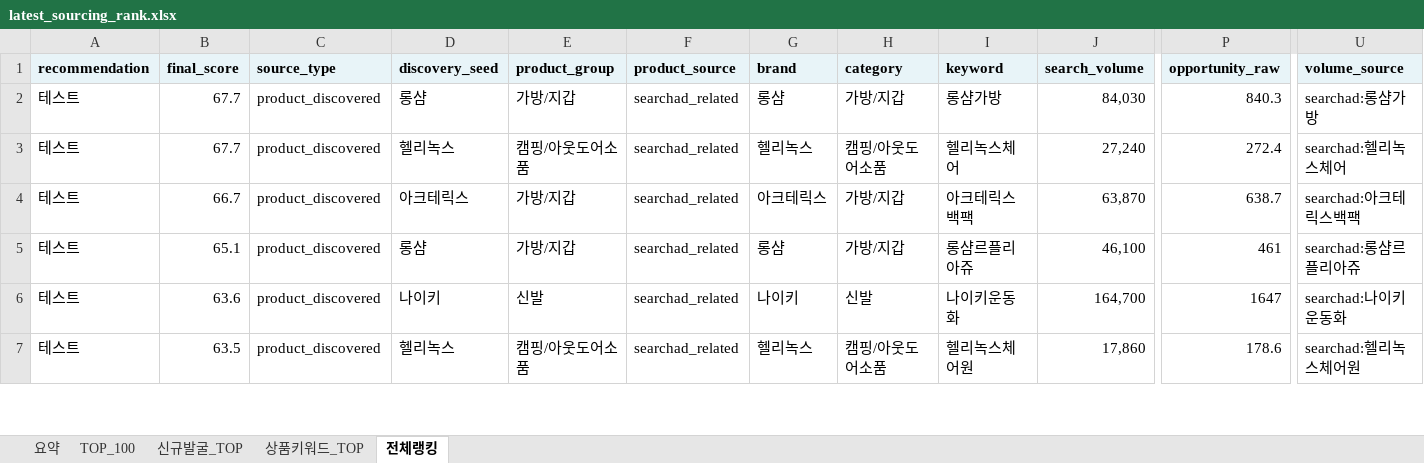
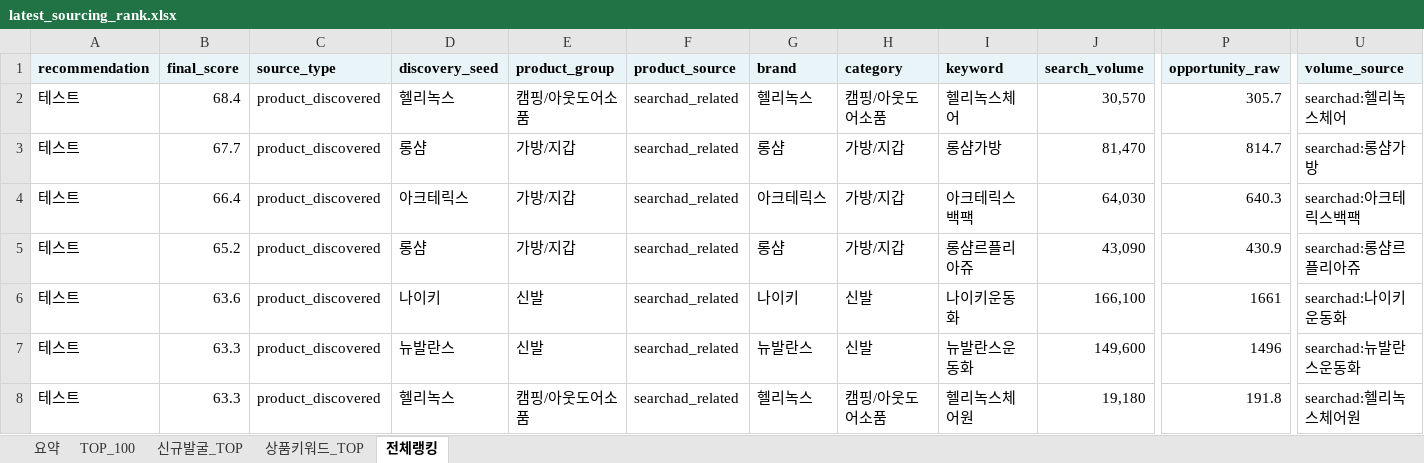
Before and after one commit to tokyonyang/soursing_item, an Excel workbook: dashboard_data/latest_sourcing_rank.xlsx, sheet 전체랭킹, drawn as a sheet; only a part is shown, gaps mark what is left out; values as stored, in another font and other column widths than the file's, no borders; addresses are those after the commit; rows hold the shown columns only; the diff covers the shown part only; the diff names each change by its address in the sheet, - before the commit and + after, or states it on an @@ line.

```diff
--- a/dashboard_data/latest_sourcing_rank.xlsx (sheet 전체랭킹)
+++ b/dashboard_data/latest_sourcing_rank.xlsx (sheet 전체랭킹)
-B2 (final_score): 67.7
+B2 (final_score): 68.4
-D2 (discovery_seed): 롱샴
+D2 (discovery_seed): 헬리녹스
-E2 (product_group): 가방/지갑
+E2 (product_group): 캠핑/아웃도어소품
-G2 (brand): 롱샴
+G2 (brand): 헬리녹스
-H2 (category): 가방/지갑
+H2 (category): 캠핑/아웃도어소품
-I2 (keyword): 롱샴가방
+I2 (keyword): 헬리녹스체어
-J2 (search_volume): 84,030
+J2 (search_volume): 30,570
-P2 (opportunity_raw): 840.3
+P2 (opportunity_raw): 305.7
-U2 (volume_source): searchad:롱샴가방
+U2 (volume_source): searchad:헬리녹스체어
-D3 (discovery_seed): 헬리녹스
+D3 (discovery_seed): 롱샴
-E3 (product_group): 캠핑/아웃도어소품
+E3 (product_group): 가방/지갑
-G3 (brand): 헬리녹스
+G3 (brand): 롱샴
-H3 (category): 캠핑/아웃도어소품
+H3 (category): 가방/지갑
-I3 (keyword): 헬리녹스체어
+I3 (keyword): 롱샴가방
-J3 (search_volume): 27,240
+J3 (search_volume): 81,470
-P3 (opportunity_raw): 272.4
+P3 (opportunity_raw): 814.7
-U3 (volume_source): searchad:헬리녹스체어
+U3 (volume_source): searchad:롱샴가방
-B4 (final_score): 66.7
+B4 (final_score): 66.4
-J4 (search_volume): 63,870
+J4 (search_volume): 64,030
-P4 (opportunity_raw): 638.7
+P4 (opportunity_raw): 640.3
-B5 (final_score): 65.1
+B5 (final_score): 65.2
-J5 (search_volume): 46,100
+J5 (search_volume): 43,090
-P5 (opportunity_raw): 461
+P5 (opportunity_raw): 430.9
-J6 (search_volume): 164,700
+J6 (search_volume): 166,100
-P6 (opportunity_raw): 1647
+P6 (opportunity_raw): 1661
+row 7: 테스트 | 63.3 | product_discovered | 뉴발란스 | 신발 | searchad_related | 뉴발란스 | 신발 | 뉴발란스운동화 | 149,600 | 1496 | searchad:뉴발란스운동화
-B8 (final_score): 63.5
+B8 (final_score): 63.3
-J8 (search_volume): 17,860
+J8 (search_volume): 19,180
-P8 (opportunity_raw): 178.6
+P8 (opportunity_raw): 191.8
```
Also changed, not shown: 1 added row, 1 removed row and 1144 edited cells elsewhere in this sheet, sheet 상품키워드_TOP, sheet TOP_100, sheet 요약, 3 other files.
